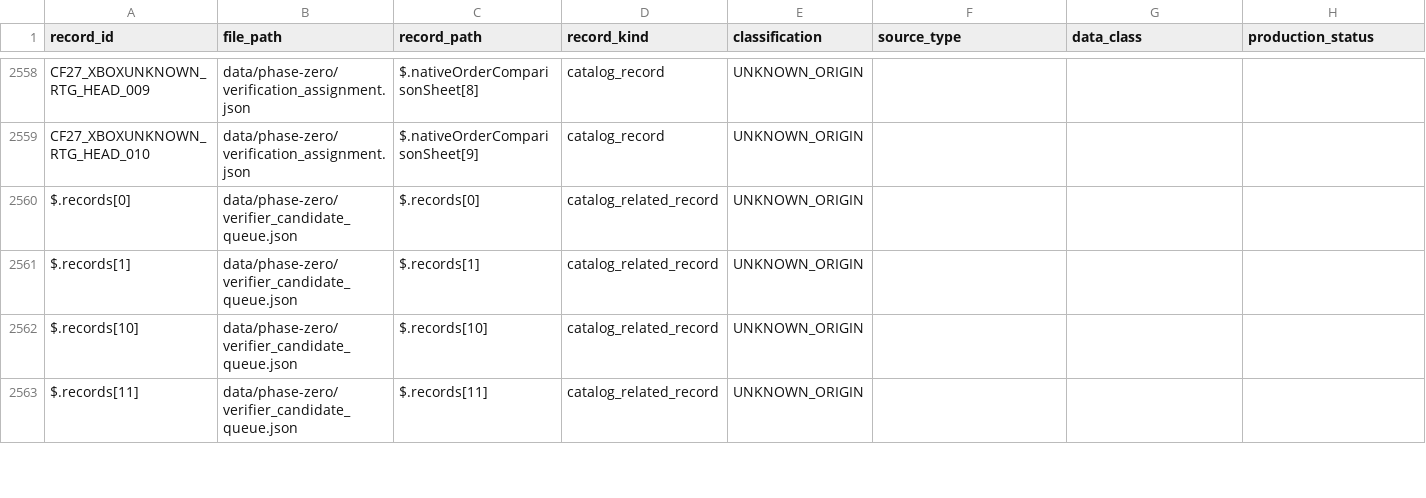
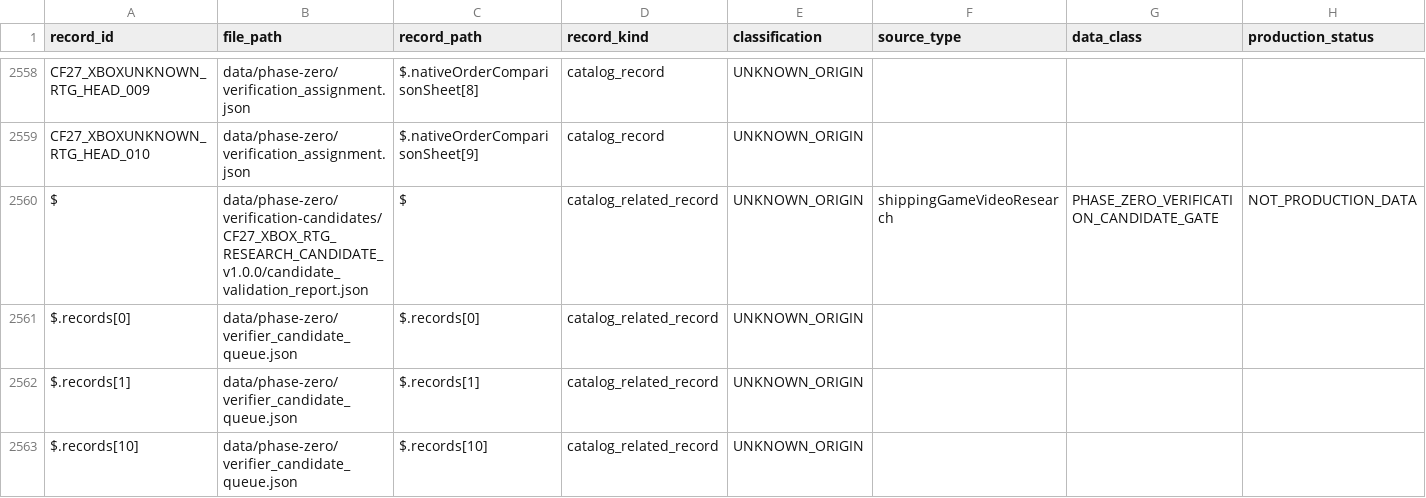
Before and after one commit to wyattskaggs96-ctrl/GameFaceMatch, a CSV file: data/phase-zero/catalog_record_classification.csv, drawn as a sheet; only a part is shown, gaps mark what is left out; the shorter side is filled out with more unchanged rows; rows hold the shown columns only; the diff names each change by its address in the sheet, - before the commit and + after, or states it on an @@ line.

Commit message:
chore(phase-zero): add verification candidate v1 gate

```diff
--- a/data/phase-zero/catalog_record_classification.csv
+++ b/data/phase-zero/catalog_record_classification.csv
+row 2560: $ | data/phase-zero/verification-candidates/CF27_XBOX_RTG_RESEARCH_CANDIDATE_v1.0.0/candidate_validation_report.json | $ | catalog_related_record | UNKNOWN_ORIGIN | shippingGameVideoResearch | PHASE_ZERO_VERIFICATION_CANDIDATE_GATE | NOT_PRODUCTION_DATA
```
Also changed, not shown: 9 other files.
